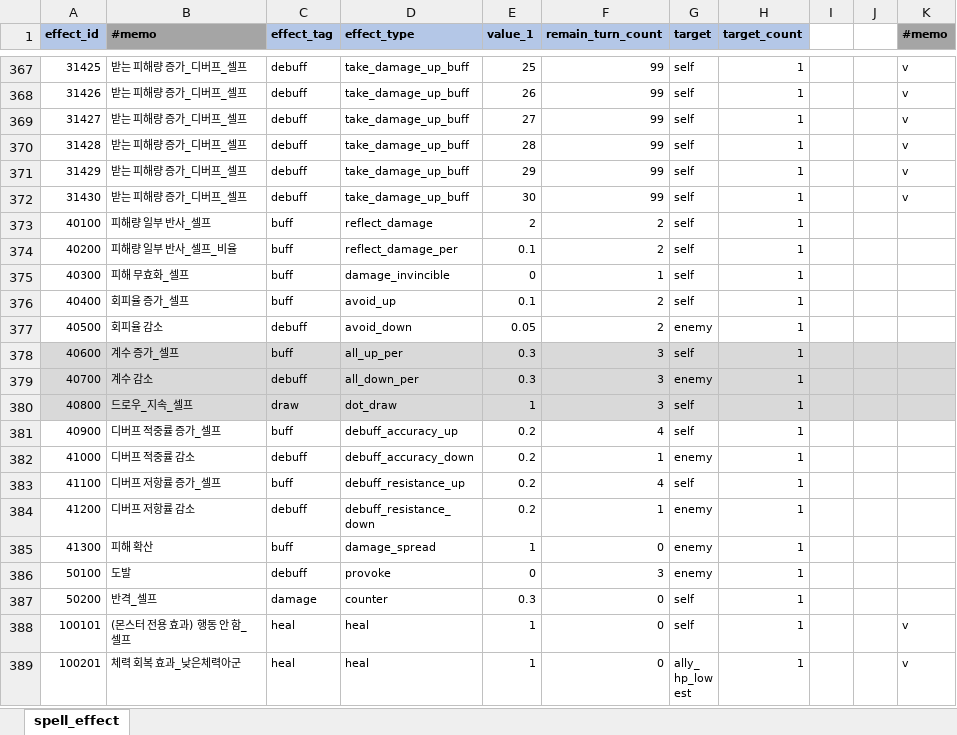
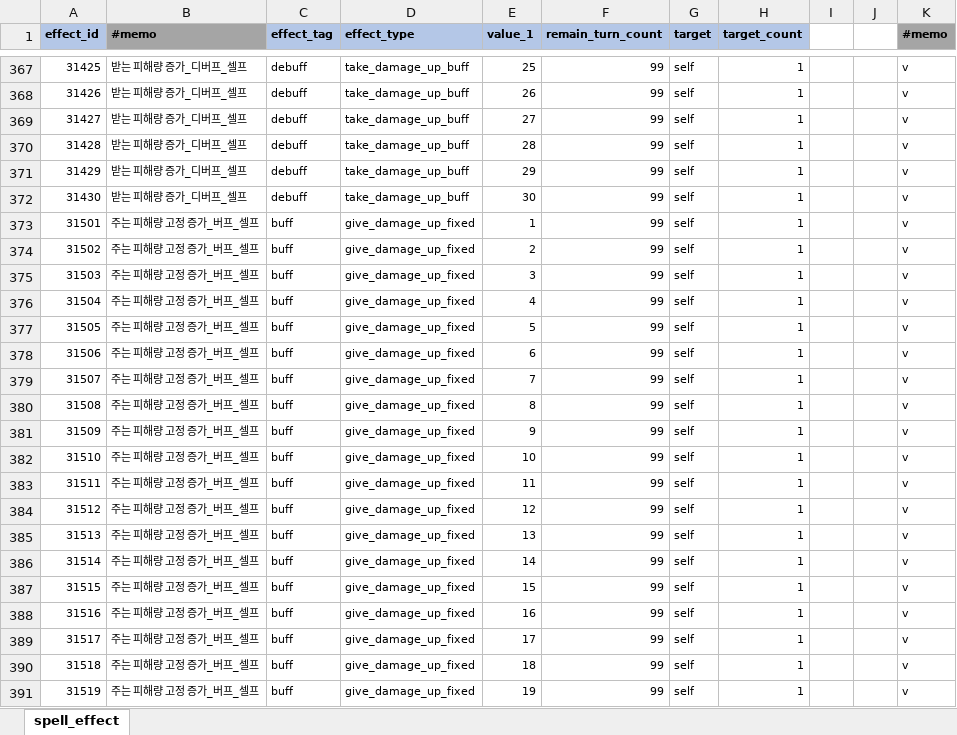
Before and after one commit to YerimYerim/Go.D.Taekwon, an Excel workbook: GameData/Excel/spell_effect.xlsx, sheet spell_effect, drawn as a sheet; only a part is shown, gaps mark what is left out; the shorter side is filled out with more unchanged rows; values as stored, in another font and other column widths than the file's, no borders; the diff covers the shown part only; the diff names each change by its address in the sheet, - before the commit and + after, or states it on an @@ line.

```diff
--- a/GameData/Excel/spell_effect.xlsx (sheet spell_effect)
+++ b/GameData/Excel/spell_effect.xlsx (sheet spell_effect)
+row 373: 31501 | 주는 피해량 고정 증가_버프_셀프 | buff | give_damage_up_fixed | 1 | 99 | self | 1 |  |  | v
+row 374: 31502 | 주는 피해량 고정 증가_버프_셀프 | buff | give_damage_up_fixed | 2 | 99 | self | 1 |  |  | v
+row 375: 31503 | 주는 피해량 고정 증가_버프_셀프 | buff | give_damage_up_fixed | 3 | 99 | self | 1 |  |  | v
+row 376: 31504 | 주는 피해량 고정 증가_버프_셀프 | buff | give_damage_up_fixed | 4 | 99 | self | 1 |  |  | v
+row 377: 31505 | 주는 피해량 고정 증가_버프_셀프 | buff | give_damage_up_fixed | 5 | 99 | self | 1 |  |  | v
+row 378: 31506 | 주는 피해량 고정 증가_버프_셀프 | buff | give_damage_up_fixed | 6 | 99 | self | 1 |  |  | v
+row 379: 31507 | 주는 피해량 고정 증가_버프_셀프 | buff | give_damage_up_fixed | 7 | 99 | self | 1 |  |  | v
+row 380: 31508 | 주는 피해량 고정 증가_버프_셀프 | buff | give_damage_up_fixed | 8 | 99 | self | 1 |  |  | v
+row 381: 31509 | 주는 피해량 고정 증가_버프_셀프 | buff | give_damage_up_fixed | 9 | 99 | self | 1 |  |  | v
+row 382: 31510 | 주는 피해량 고정 증가_버프_셀프 | buff | give_damage_up_fixed | 10 | 99 | self | 1 |  |  | v
+row 383: 31511 | 주는 피해량 고정 증가_버프_셀프 | buff | give_damage_up_fixed | 11 | 99 | self | 1 |  |  | v
+row 384: 31512 | 주는 피해량 고정 증가_버프_셀프 | buff | give_damage_up_fixed | 12 | 99 | self | 1 |  |  | v
+row 385: 31513 | 주는 피해량 고정 증가_버프_셀프 | buff | give_damage_up_fixed | 13 | 99 | self | 1 |  |  | v
+row 386: 31514 | 주는 피해량 고정 증가_버프_셀프 | buff | give_damage_up_fixed | 14 | 99 | self | 1 |  |  | v
+row 387: 31515 | 주는 피해량 고정 증가_버프_셀프 | buff | give_damage_up_fixed | 15 | 99 | self | 1 |  |  | v
+row 388: 31516 | 주는 피해량 고정 증가_버프_셀프 | buff | give_damage_up_fixed | 16 | 99 | self | 1 |  |  | v
+row 389: 31517 | 주는 피해량 고정 증가_버프_셀프 | buff | give_damage_up_fixed | 17 | 99 | self | 1 |  |  | v
+row 390: 31518 | 주는 피해량 고정 증가_버프_셀프 | buff | give_damage_up_fixed | 18 | 99 | self | 1 |  |  | v
+row 391: 31519 | 주는 피해량 고정 증가_버프_셀프 | buff | give_damage_up_fixed | 19 | 99 | self | 1 |  |  | v
```
Also changed, not shown: 41 added rows and 60 edited cells elsewhere in this sheet, GameData/Excel/actor.xlsx, GameData/Excel/content_chapter.xlsx, 11 other files.
